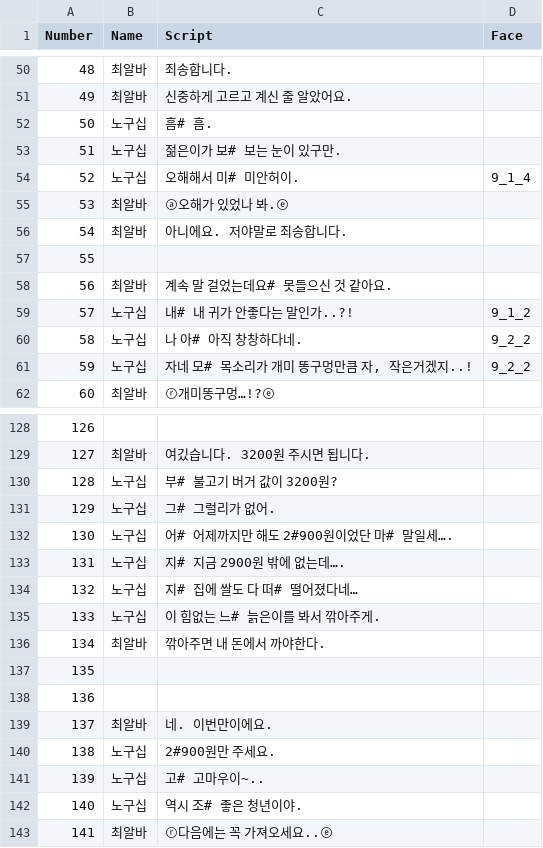
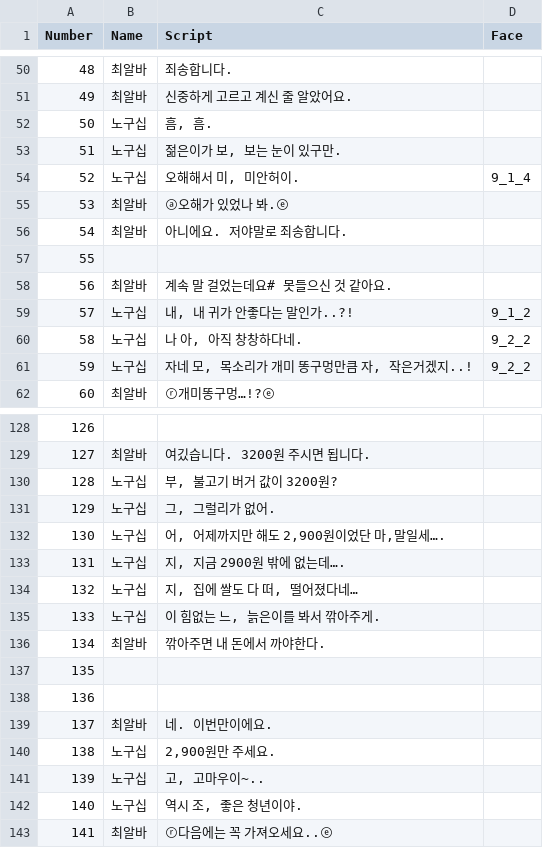
Before and after one commit to TeamOddCS/JS25, a CSV file: Odd_ConvenienceStore/Assets/Resources/Day2-1.csv, drawn as a sheet; only a part is shown, gaps mark what is left out; the diff covers the shown part only.

```diff
--- a/Odd_ConvenienceStore/Assets/Resources/Day2-1.csv
+++ b/Odd_ConvenienceStore/Assets/Resources/Day2-1.csv
@@ -51,5 +51,5 @@
 49,최알바,신중하게 고르고 계신 줄 알았어요.,
-50,노구십,흠# 흠.,
-51,노구십,젊은이가 보# 보는 눈이 있구만.,
-52,노구십,오해해서 미# 미안허이.,9_1_4
+50,노구십,"흠, 흠.",
+51,노구십,"젊은이가 보, 보는 눈이 있구만.",
+52,노구십,"오해해서 미, 미안허이.",9_1_4
 53,최알바,ⓐ오해가 있었나 봐.ⓔ,
@@ -58,5 +58,5 @@
 56,최알바,계속 말 걸었는데요# 못들으신 것 같아요.,
-57,노구십,내# 내 귀가 안좋다는 말인가..?!,9_1_2
-58,노구십,나 아# 아직 창창하다네.,9_2_2
-59,노구십,"자네 모# 목소리가 개미 똥구멍만큼 자, 작은거겠지..!",9_2_2
+57,노구십,"내, 내 귀가 안좋다는 말인가..?!",9_1_2
+58,노구십,"나 아, 아직 창창하다네.",9_2_2
+59,노구십,"자네 모, 목소리가 개미 똥구멍만큼 자, 작은거겠지..!",9_2_2
 60,최알바,ⓡ개미똥구멍…!?ⓔ,
@@ -129,8 +129,8 @@
 127,최알바,여깄습니다. 3200원 주시면 됩니다.,
-128,노구십,부# 불고기 버거 값이 3200원?,
-129,노구십,그# 그럴리가 없어.,
-130,노구십,어# 어제까지만 해도 2#900원이었단 마# 말일세….,
-131,노구십,지# 지금 2900원 밖에 없는데….,
-132,노구십,지# 집에 쌀도 다 떠# 떨어졌다네…,
-133,노구십,이 힘없는 느# 늙은이를 봐서 깎아주게.,
+128,노구십,"부, 불고기 버거 값이 3200원?",
+129,노구십,"그, 그럴리가 없어.",
+130,노구십,"어, 어제까지만 해도 2,900원이었단 마,말일세….",
+131,노구십,"지, 지금 2900원 밖에 없는데….",
+132,노구십,"지, 집에 쌀도 다 떠, 떨어졌다네…",
+133,노구십,"이 힘없는 느, 늙은이를 봐서 깎아주게.",
 134,최알바,깎아주면 내 돈에서 까야한다.,
@@ -139,5 +139,5 @@
 137,최알바,네. 이번만이에요.,
-138,노구십,2#900원만 주세요.,
-139,노구십,고# 고마우이~..,
-140,노구십,역시 조# 좋은 청년이야.,
+138,노구십,"2,900원만 주세요.",
+139,노구십,"고, 고마우이~..",
+140,노구십,"역시 조, 좋은 청년이야.",
 141,최알바,ⓡ다음에는 꼭 가져오세요..ⓔ,
```
Also changed, not shown: 52 edited cells elsewhere in this file, 3 other files.
